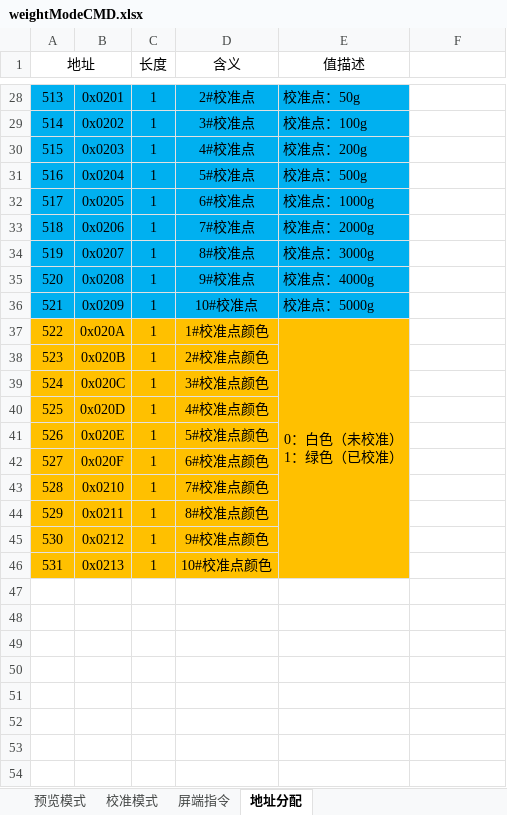
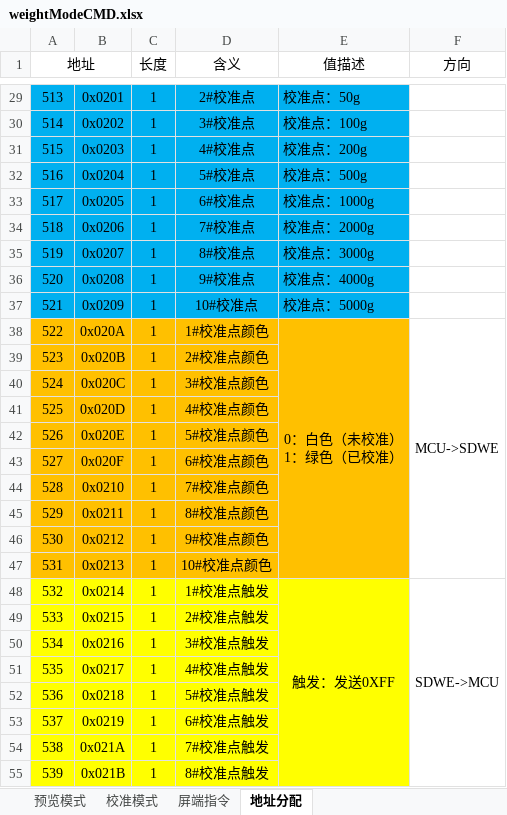
Before and after one commit to TjyGitHub1805099/WeightMode, an Excel workbook: weightModeCMD.xlsx, sheet 地址分配, drawn as a sheet; only a part is shown, gaps mark what is left out; values as stored, in another font and other column widths than the file's, no borders; addresses are those after the commit; the diff covers the shown part only; the diff names each change by its address in the sheet, - before the commit and + after, or states it on an @@ line.

```diff
--- a/weightModeCMD.xlsx (sheet 地址分配)
+++ b/weightModeCMD.xlsx (sheet 地址分配)
-F1: (empty)
+F1: 方向
-F38 (方向): (empty)
+F38 (方向): MCU->SDWE
+F38:F47 merged
+row 48: 532 | 0x0214 | 1 | 1#校准点触发 | 触发：发送0XFF | SDWE->MCU
+row 49: 533 | 0x0215 | 1 | 2#校准点触发
+row 50: 534 | 0x0216 | 1 | 3#校准点触发
+row 51: 535 | 0x0217 | 1 | 4#校准点触发
+row 52: 536 | 0x0218 | 1 | 5#校准点触发
+row 53: 537 | 0x0219 | 1 | 6#校准点触发
+row 54: 538 | 0x021A | 1 | 7#校准点触发
+row 55: 539 | 0x021B | 1 | 8#校准点触发
```
Also changed, not shown: 3 added rows, 4 edited cells and merged cells elsewhere in this sheet, formulas that keep their value, 1 other file.
